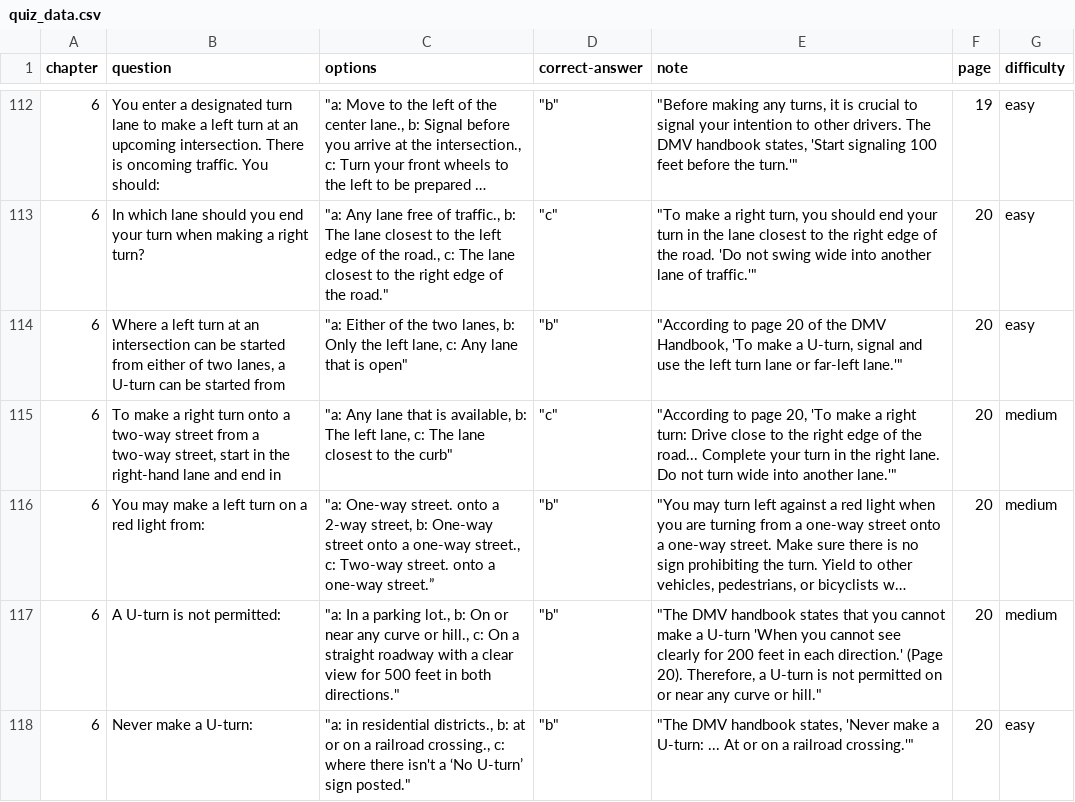
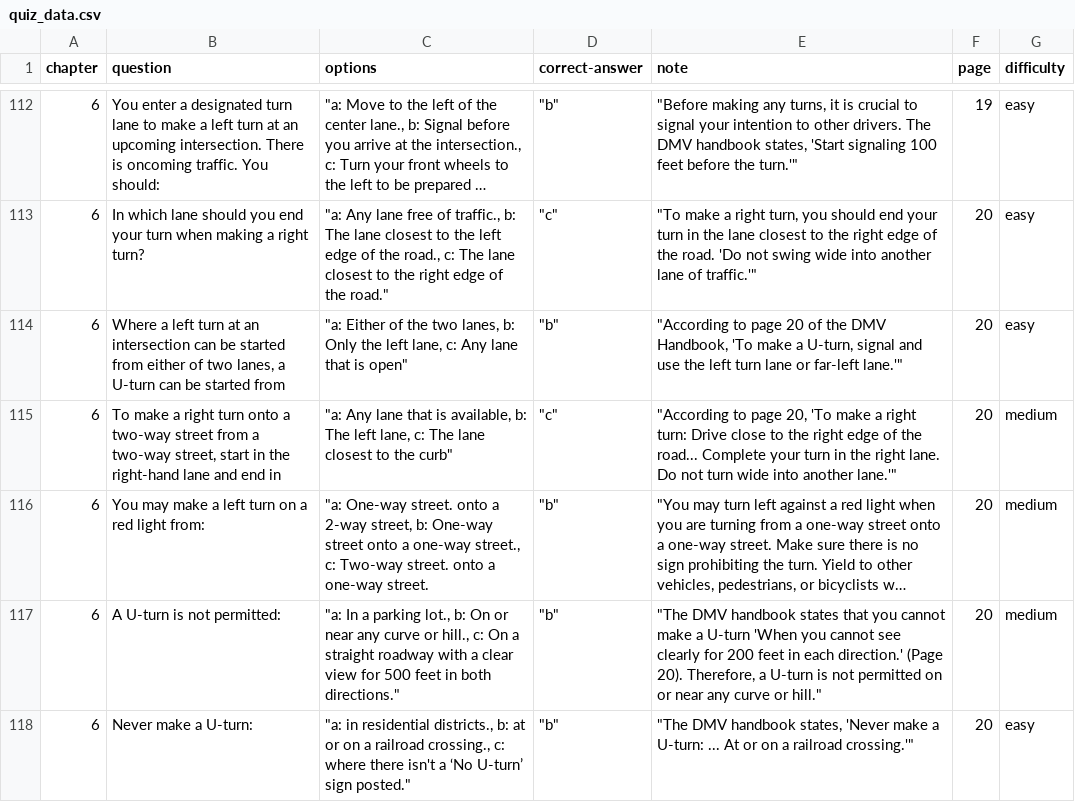
Before and after one commit to sodhanipranav/sodhanipranav.github.io, a CSV file: quiz_data.csv, drawn as a sheet; only a part is shown, gaps mark what is left out; long unchanged cells end in …; the diff covers the shown part only; the diff names each change by its address in the sheet, - before the commit and + after, or states it on an @@ line.

```diff
--- a/quiz_data.csv
+++ b/quiz_data.csv
-C116 (options): …a one-way street.”
+C116 (options): …a one-way street.
```
Also changed, not shown: 15 edited cells elsewhere in this file.
